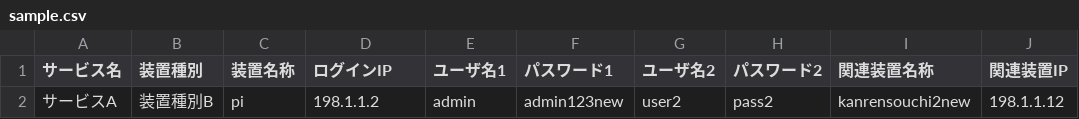
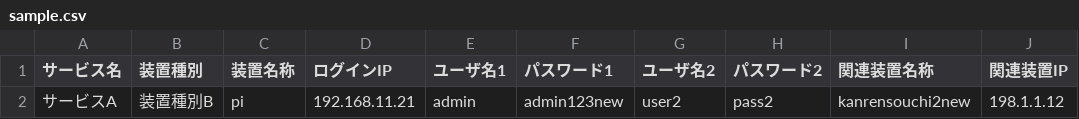
Before and after one commit to shotam27/souchiJohoKanri, a CSV file: sample.csv, drawn as a sheet; only a part is shown; the diff names each change by its address in the sheet, - before the commit and + after, or states it on an @@ line.

```diff
--- a/sample.csv
+++ b/sample.csv
-D2 (ログインIP): 198.1.1.2
+D2 (ログインIP): 192.168.11.21
```
Also changed, not shown: 6 other files.
